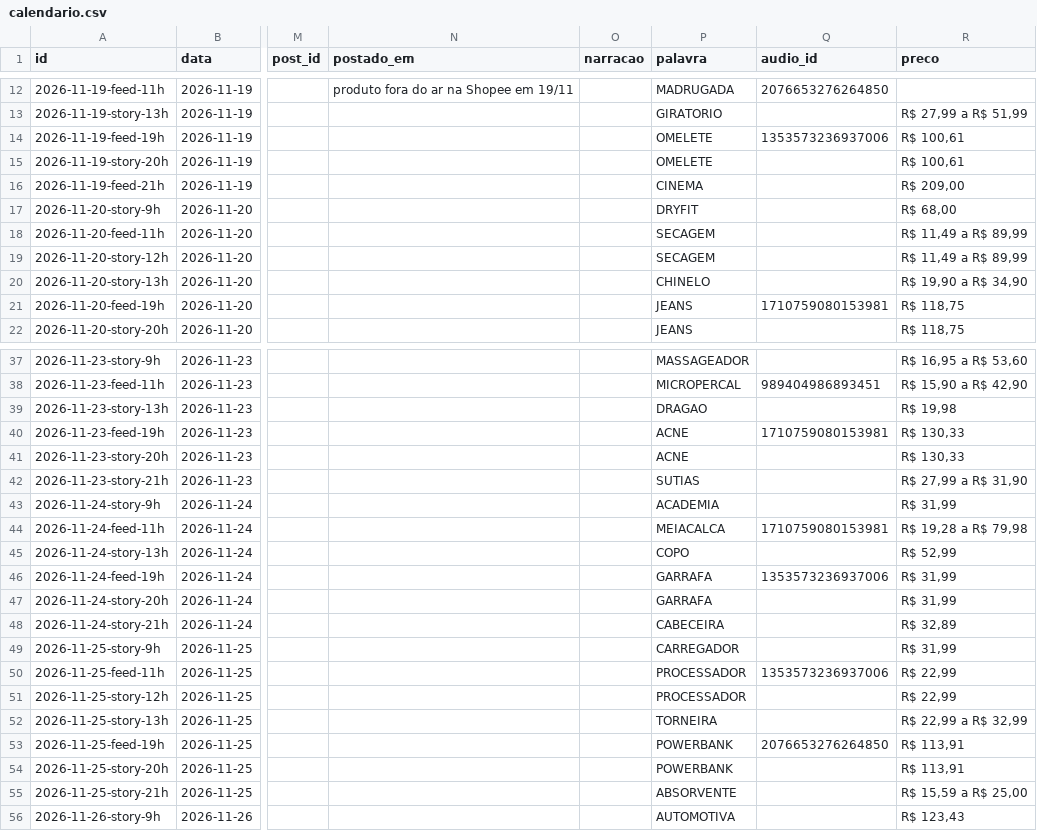
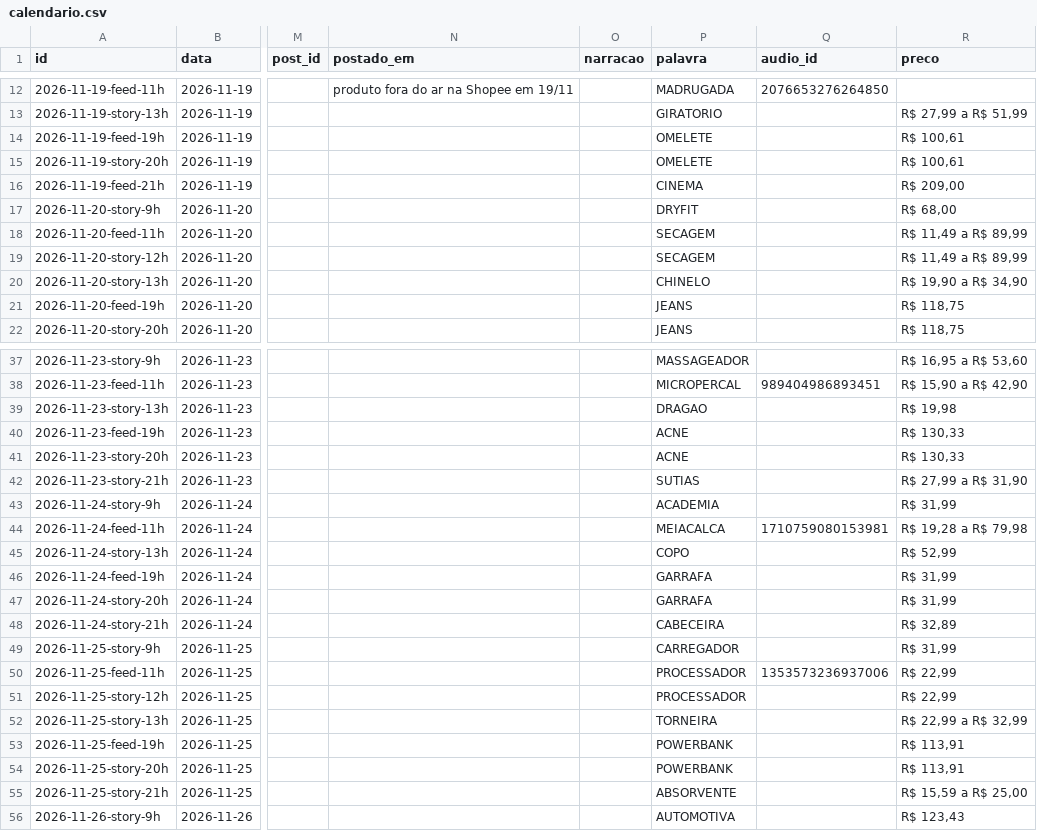
Before and after one commit to ArthurBSC/vitrine-certa, a CSV file: automacao/n8n/calendario.csv, drawn as a sheet; only a part is shown, gaps mark what is left out; the diff covers the shown part only; the diff names each change by its address in the sheet, - before the commit and + after, or states it on an @@ line.

```diff
--- a/automacao/n8n/calendario.csv
+++ b/automacao/n8n/calendario.csv
-Q14 (audio_id): 1353573236937006
+Q14 (audio_id): (empty)
-Q21 (audio_id): 1710759080153981
+Q21 (audio_id): (empty)
-Q40 (audio_id): 1710759080153981
+Q40 (audio_id): (empty)
-Q46 (audio_id): 1353573236937006
+Q46 (audio_id): (empty)
-Q53 (audio_id): 2076653276264850
+Q53 (audio_id): (empty)
```
Also changed, not shown: 11 edited cells elsewhere in this file, 4 other files.
